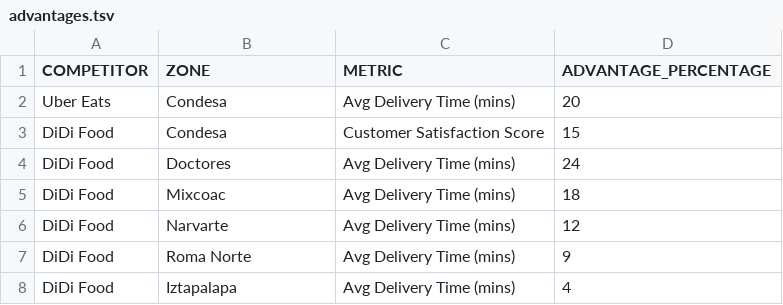
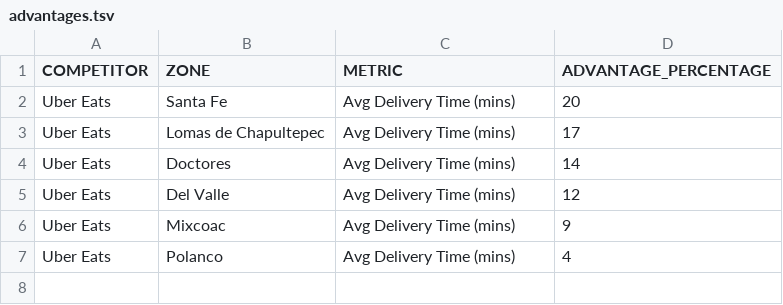
Before and after one commit to camilopinilla111/rappi-case-study, a TSV file: src/data/raw/advantages.tsv, drawn as a sheet.

Commit message:
Update case study content and advantage data (#17)
* Update advantage data for Uber Eats zones

* Update case study content and layout

* Add estrategias section to docs index

* Clarify Uber Eats advantage in meal prep analysis

* Update meal prep strategy examples with new delivery gaps

* Refine meal prep strategy wording

* Refine commit message generation prompt

* Refine meal prep strategy document

* Remove meal prep strategy document

* Remove meal prep strategy doc

```diff
--- a/src/data/raw/advantages.tsv
+++ b/src/data/raw/advantages.tsv
@@ -1,8 +1,7 @@
 COMPETITOR	ZONE	METRIC	ADVANTAGE_PERCENTAGE
-Uber Eats	Condesa	Avg Delivery Time (mins)	20
-DiDi Food	Condesa	Customer Satisfaction Score	15
-DiDi Food	Doctores	Avg Delivery Time (mins)	24
-DiDi Food	Mixcoac	Avg Delivery Time (mins)	18
-DiDi Food	Narvarte	Avg Delivery Time (mins)	12
-DiDi Food	Roma Norte	Avg Delivery Time (mins)	9
-DiDi Food	Iztapalapa	Avg Delivery Time (mins)	4
+Uber Eats	Santa Fe	Avg Delivery Time (mins)	20
+Uber Eats	Lomas de Chapultepec	Avg Delivery Time (mins)	17
+Uber Eats	Doctores	Avg Delivery Time (mins)	14
+Uber Eats	Del Valle	Avg Delivery Time (mins)	12
+Uber Eats	Mixcoac	Avg Delivery Time (mins)	9
+Uber Eats	Polanco	Avg Delivery Time (mins)	4
```
Also changed, not shown: 1 other file.
